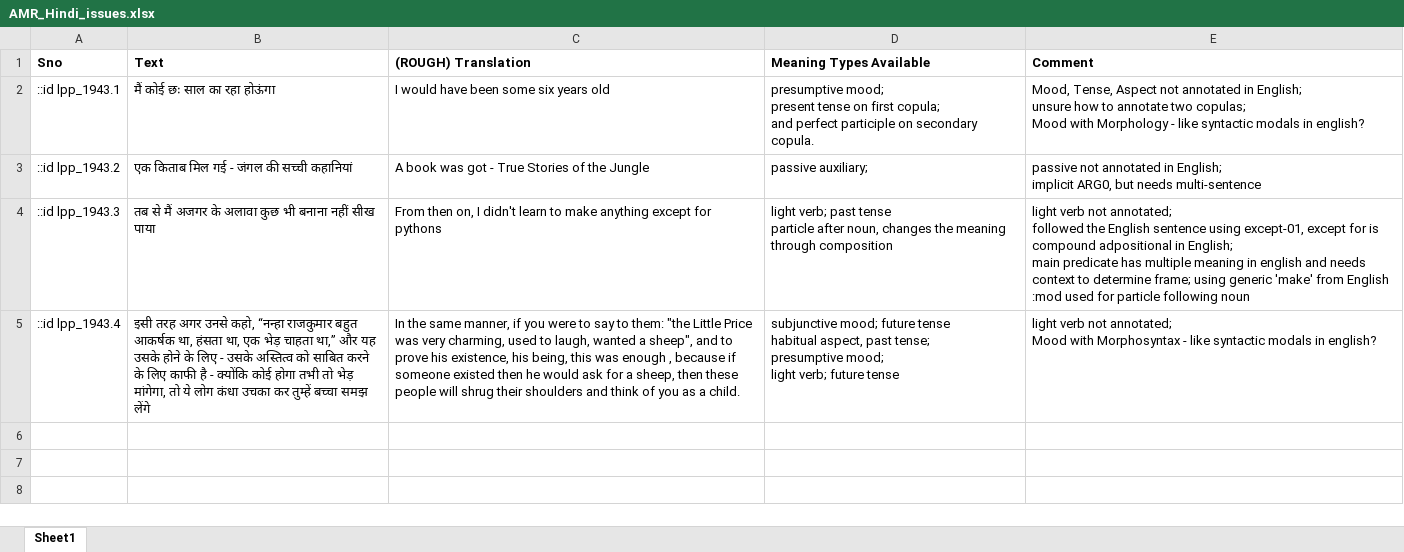
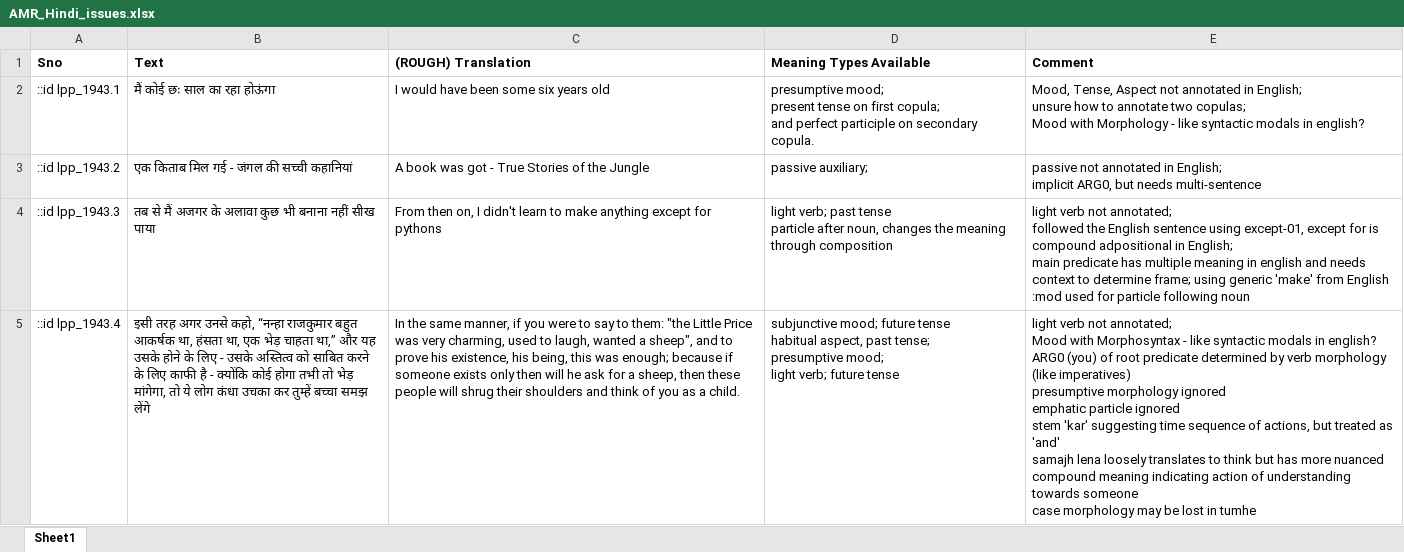
Before and after one commit to nitinvwaran/littlepricehindi-amr, an Excel workbook: AMR_Hindi_issues.xlsx, sheet Sheet1, drawn as a sheet; values as stored, in another font and other column widths than the file's, no borders; ↵ is a line break in a cell; the diff names each change by its address in the sheet, - before the commit and + after, or states it on an @@ line.

```diff
--- a/AMR_Hindi_issues.xlsx (sheet Sheet1)
+++ b/AMR_Hindi_issues.xlsx (sheet Sheet1)
-C5 ((ROUGH) Translation): …this was enough , because if someone existed then he would ask for…
+C5 ((ROUGH) Translation): …this was enough; because if someone exists only then will he ask for…
-E5 (Comment): …in english?
+E5 (Comment): …in english? ↵ ARG0 (you) of root predicate determined by verb morphology (like imperatives) ↵ presumptive morphology ignored ↵ emphatic particle ignored ↵ stem 'kar' suggesting time sequence of actions, but treated as 'and' ↵ samajh lena loosely translates to think but has more nuanced compound meaning indicating action of understanding towards someone ↵ case morphology may be lost in tumhe
```
Also changed, not shown: 1 other file.
